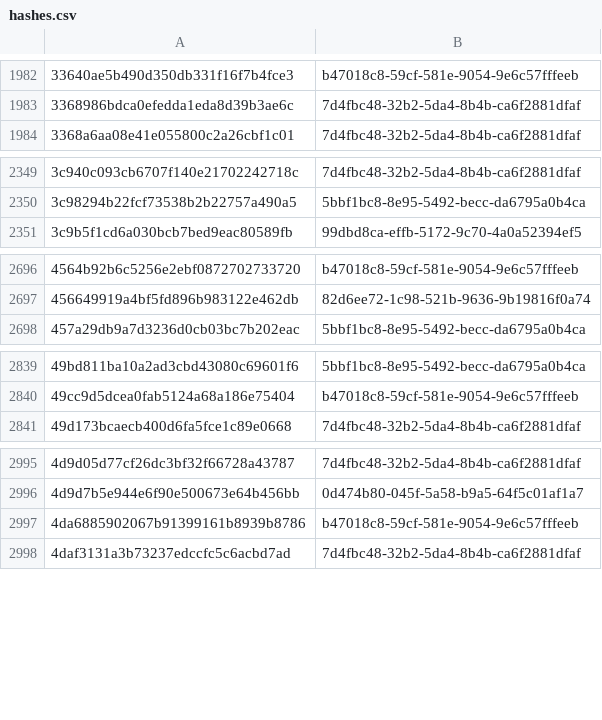
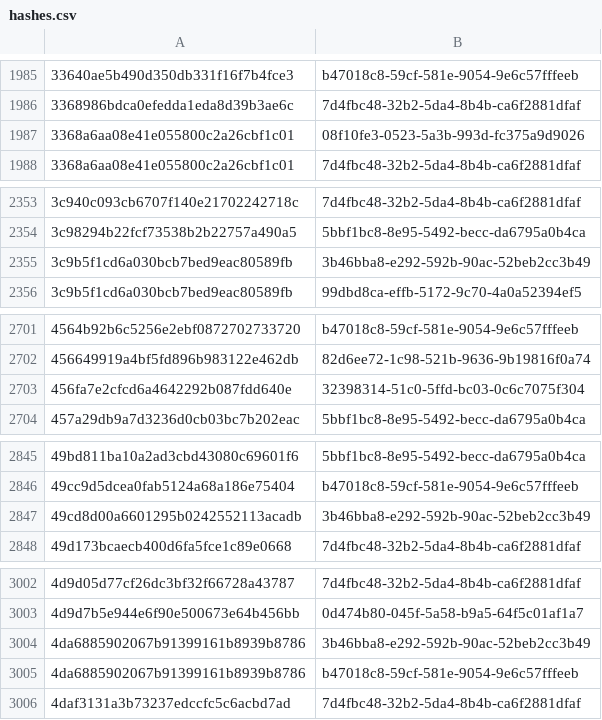
Before and after one commit to AliceGrey/c2magnet-feed, a CSV file: misp/hashes.csv, drawn as a sheet; only a part is shown, gaps mark what is left out; the diff covers the shown part only.

```diff
--- a/misp/hashes.csv
+++ b/misp/hashes.csv
@@ -1983,2 +1986,3 @@
 3368986bdca0efedda1eda8d39b3ae6c,7d4fbc48-32b2-5da4-8b4b-ca6f2881dfaf
+3368a6aa08e41e055800c2a26cbf1c01,08f10fe3-0523-5a3b-993d-fc375a9d9026
 3368a6aa08e41e055800c2a26cbf1c01,7d4fbc48-32b2-5da4-8b4b-ca6f2881dfaf
@@ -2350,2 +2354,3 @@
 3c98294b22fcf73538b2b22757a490a5,5bbf1bc8-8e95-5492-becc-da6795a0b4ca
+3c9b5f1cd6a030bcb7bed9eac80589fb,3b46bba8-e292-592b-90ac-52beb2cc3b49
 3c9b5f1cd6a030bcb7bed9eac80589fb,99dbd8ca-effb-5172-9c70-4a0a52394ef5
@@ -2697,2 +2702,3 @@
 456649919a4bf5fd896b983122e462db,82d6ee72-1c98-521b-9636-9b19816f0a74
+456fa7e2cfcd6a4642292b087fdd640e,32398314-51c0-5ffd-bc03-0c6c7075f304
 457a29db9a7d3236d0cb03bc7b202eac,5bbf1bc8-8e95-5492-becc-da6795a0b4ca
@@ -2840,2 +2846,3 @@
 49cc9d5dcea0fab5124a68a186e75404,b47018c8-59cf-581e-9054-9e6c57fffeeb
+49cd8d00a6601295b0242552113acadb,3b46bba8-e292-592b-90ac-52beb2cc3b49
 49d173bcaecb400d6fa5fce1c89e0668,7d4fbc48-32b2-5da4-8b4b-ca6f2881dfaf
@@ -2996,2 +3003,3 @@
 4d9d7b5e944e6f90e500673e64b456bb,0d474b80-045f-5a58-b9a5-64f5c01af1a7
+4da6885902067b91399161b8939b8786,3b46bba8-e292-592b-90ac-52beb2cc3b49
 4da6885902067b91399161b8939b8786,b47018c8-59cf-581e-9054-9e6c57fffeeb
```
Also changed, not shown: 13 added rows and 3 removed rows elsewhere in this file, 32 other files.
